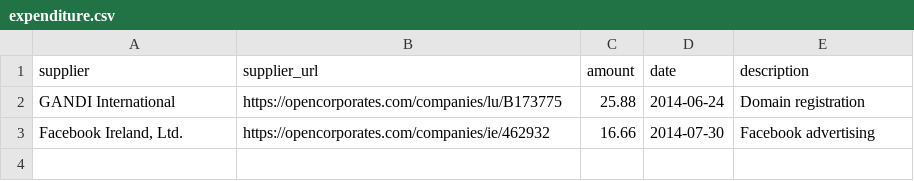
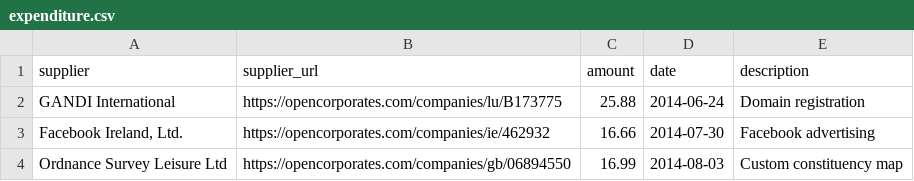
Before and after one commit to SomethingNewUK/finances, a CSV file: expenditure.csv, drawn as a sheet; the diff names each change by its address in the sheet, - before the commit and + after, or states it on an @@ line.

Commit message:
Added OS map purchase

```diff
--- a/expenditure.csv
+++ b/expenditure.csv
+row 4: Ordnance Survey Leisure Ltd | https://opencorporates.com/companies/gb/06894550 | 16.99 | 2014-08-03 | Custom constituency map
```
